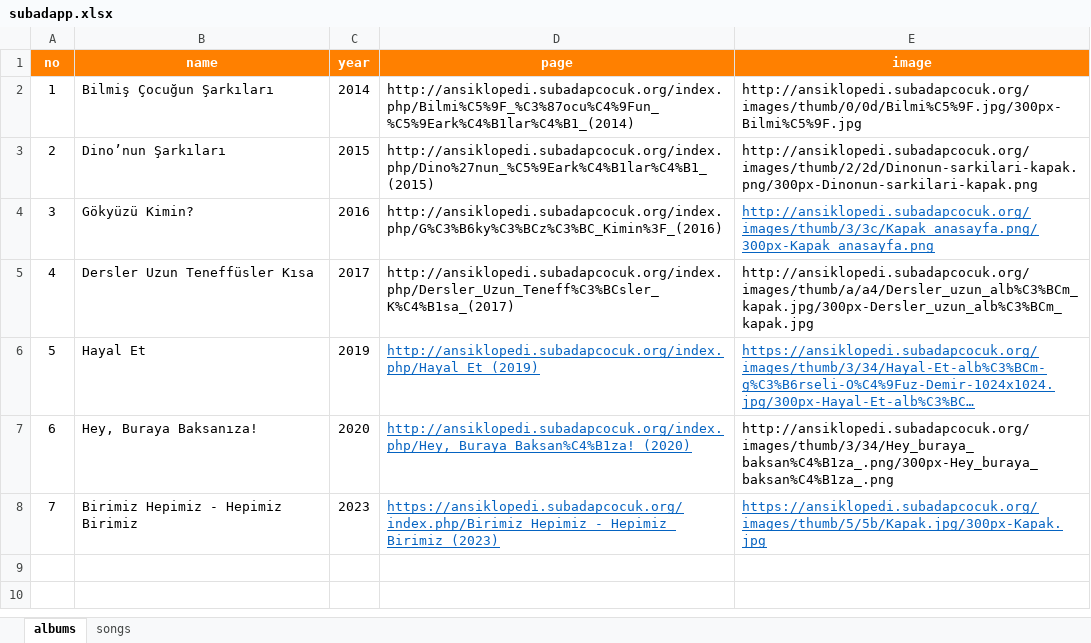
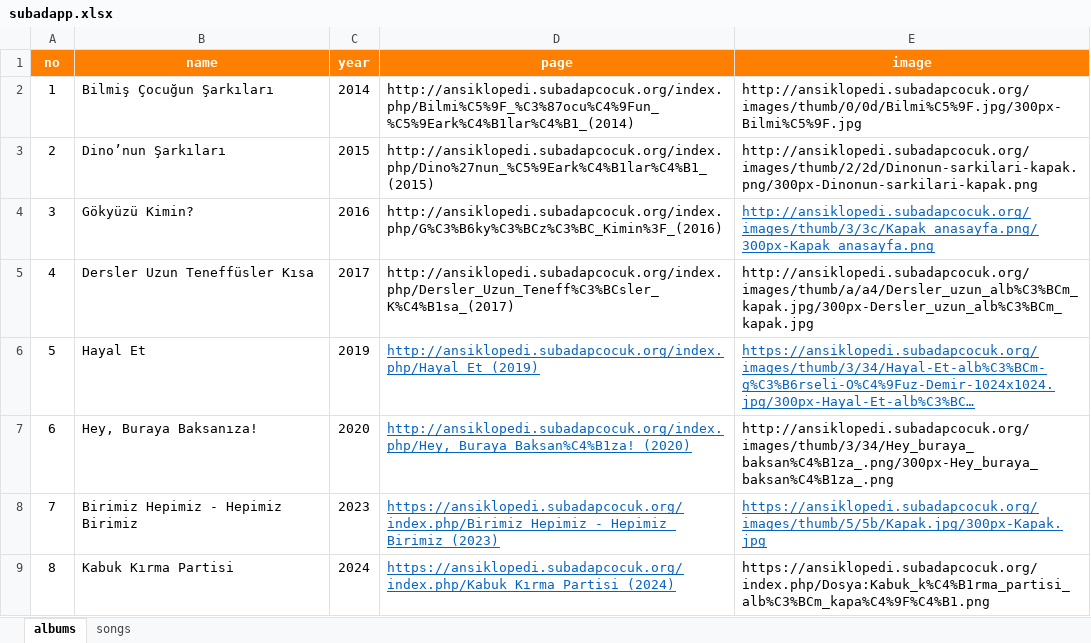
Before and after one commit to subadapcocuk/subadapp, an Excel workbook: data/subadapp.xlsx, sheet albums, drawn as a sheet; long unchanged cells end in …; values as stored, in another font and other column widths than the file's, no borders; the diff names each change by its address in the sheet, - before the commit and + after, or states it on an @@ line.

```diff
--- a/data/subadapp.xlsx (sheet albums)
+++ b/data/subadapp.xlsx (sheet albums)
+row 9: 8 | Kabuk Kırma Partisi | 2024 | https://ansiklopedi.subadapcocuk.org/index.php/Kabuk_Kırma_Partisi_(2024) | https://ansiklopedi.subadapcocuk.org/index.php/Dosya:Kabuk_k%C4%B1rma_partisi_alb%C3%BCm_kapa%C4%9F%C4%B1.png
```
Also changed, not shown: sheet songs, 6 other files.
